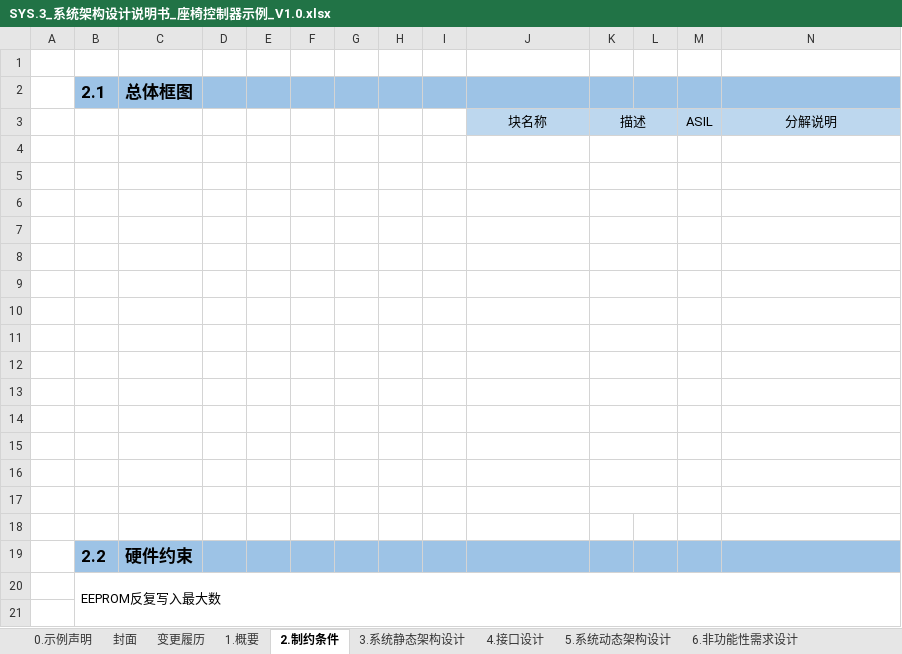
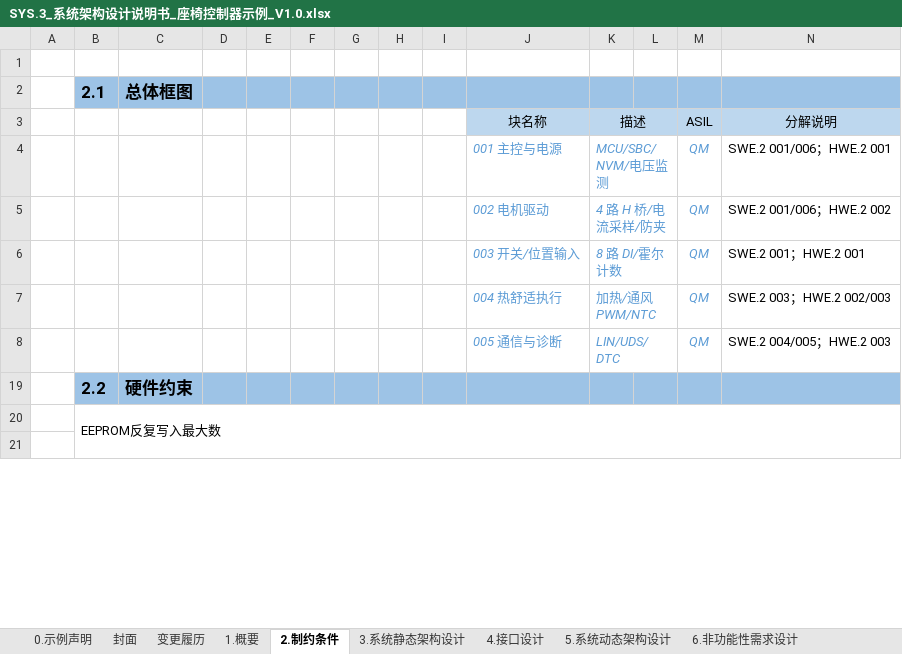
Before and after one commit to frisky1985/yuleOSH, an Excel workbook: aspice/examples/seat/SYS.3_系统架构设计说明书_座椅控制器示例_V1.0.xlsx, sheet 2.制约条件, drawn as a sheet; only a part is shown; values as stored, in another font and other column widths than the file's, no borders; charts and pictures not drawn; removed rows and columns are numbered as before the commit, all else as after; the diff names each change by its address in the sheet, - before the commit and + after, or states it on an @@ line.

```diff
--- a/aspice/examples/seat/SYS.3_系统架构设计说明书_座椅控制器示例_V1.0.xlsx (sheet 2.制约条件)
+++ b/aspice/examples/seat/SYS.3_系统架构设计说明书_座椅控制器示例_V1.0.xlsx (sheet 2.制约条件)
-row 4: (empty)
+row 4:  |  |  |  |  |  |  |  |  | 001 主控与电源 | MCU/SBC/NVM/电压监测 |  | QM | SWE.2 001/006；HWE.2 001
-row 5: (empty)
+row 5:  |  |  |  |  |  |  |  |  | 002 电机驱动 | 4 路 H 桥/电流采样/防夹 |  | QM | SWE.2 001/006；HWE.2 002
-row 6: (empty)
+row 6:  |  |  |  |  |  |  |  |  | 003 开关/位置输入 | 8 路 DI/霍尔计数 |  | QM | SWE.2 001；HWE.2 001
-row 7: (empty)
+row 7:  |  |  |  |  |  |  |  |  | 004 热舒适执行 | 加热/通风 PWM/NTC |  | QM | SWE.2 003；HWE.2 002/003
-row 8: (empty)
+row 8:  |  |  |  |  |  |  |  |  | 005 通信与诊断 | LIN/UDS/DTC |  | QM | SWE.2 004/005；HWE.2 003
-row 9: (empty)
-row 10: (empty)
-row 11: (empty)
-row 12: (empty)
-row 13: (empty)
-row 14: (empty)
-row 15: (empty)
-row 16: (empty)
-row 17: (empty)
-row 18: (empty)
```
Also changed, not shown: charts or pictures, aspice/examples/seat/HWE.2_硬件设计说明书_座椅控制器示例_V1.0.xlsx, aspice/examples/seat/SWE.2_软件架构设计说明书_座椅控制器示例_V1.0.xlsx, 1 other file.
